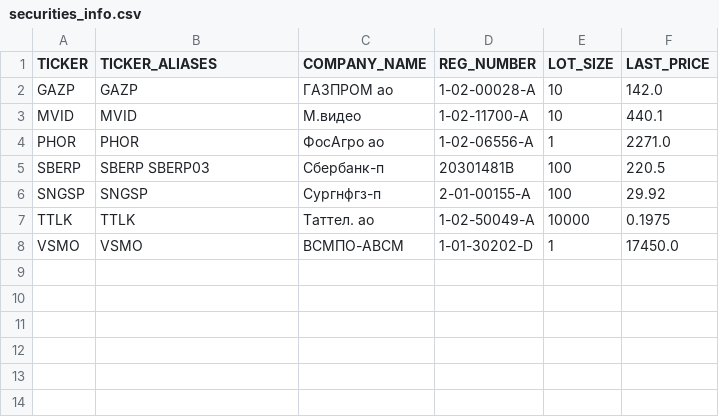
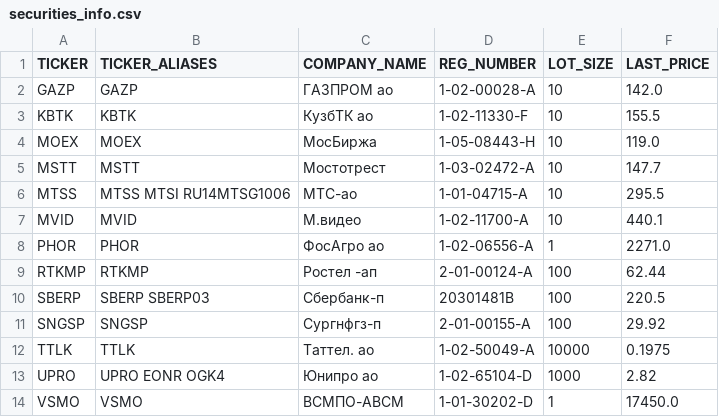
Before and after one commit to WLM1ke/poptimizer_old, a CSV file: data/securities_info/securities_info.csv, drawn as a sheet; the diff names each change by its address in the sheet, - before the commit and + after, or states it on an @@ line.

```diff
--- a/data/securities_info/securities_info.csv
+++ b/data/securities_info/securities_info.csv
+row 3: KBTK | KBTK | КузбТК ао | 1-02-11330-F | 10 | 155.5
+row 4: MOEX | MOEX | МосБиржа | 1-05-08443-H | 10 | 119.0
+row 5: MSTT | MSTT | Мостотрест | 1-03-02472-A | 10 | 147.7
+row 6: MTSS | MTSS MTSI RU14MTSG1006 | МТС-ао | 1-01-04715-A | 10 | 295.5
+row 9: RTKMP | RTKMP | Ростел -ап | 2-01-00124-A | 100 | 62.44
+row 13: UPRO | UPRO EONR OGK4 | Юнипро ао | 1-02-65104-D | 1000 | 2.82
```
Also changed, not shown: 5 other files.
